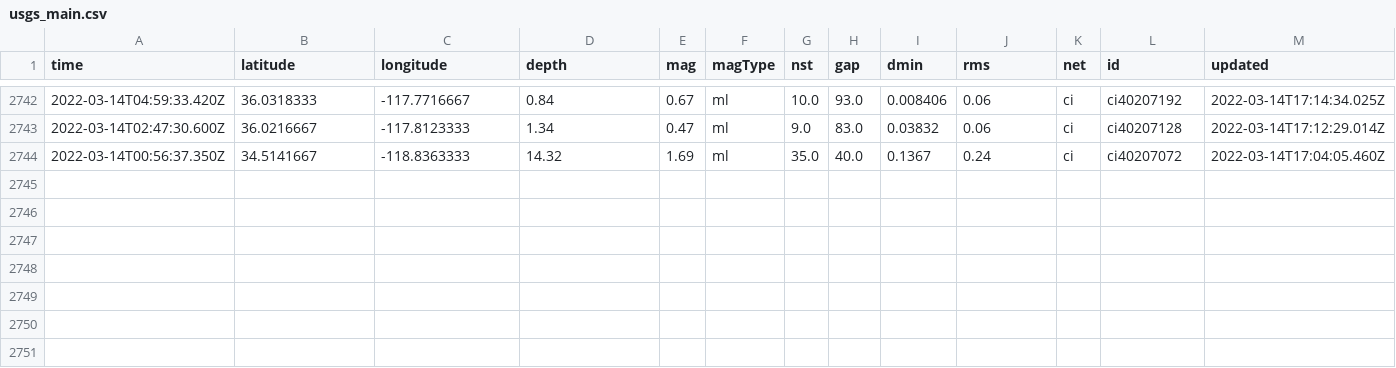
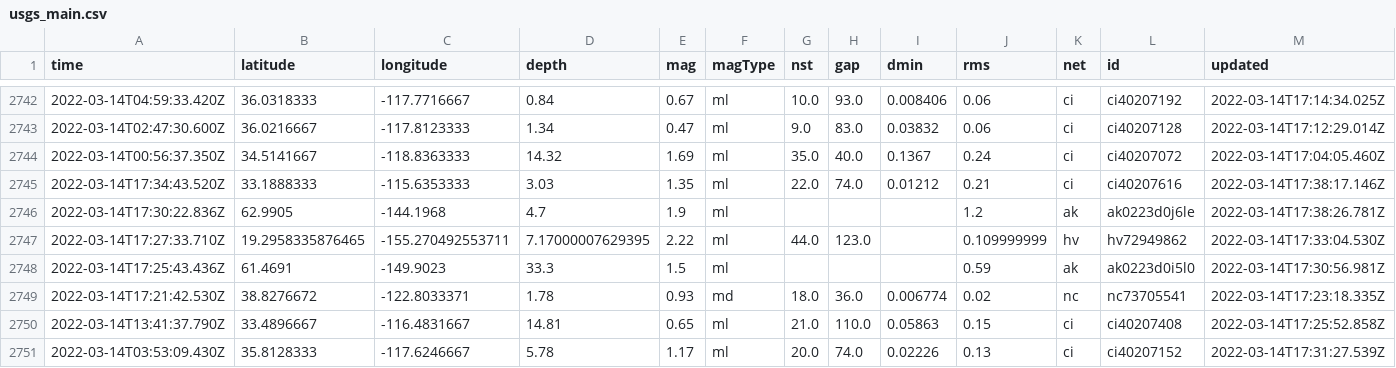
Before and after one commit to jakeneenan/nicar22-github-actions, a CSV file: usgs_main.csv, drawn as a sheet; only a part is shown, gaps mark what is left out; rows hold the shown columns only; the diff names each change by its address in the sheet, - before the commit and + after, or states it on an @@ line.

```diff
--- a/usgs_main.csv
+++ b/usgs_main.csv
+row 2745: 2022-03-14T17:34:43.520Z | 33.1888333 | -115.6353333 | 3.03 | 1.35 | ml | 22.0 | 74.0 | 0.01212 | 0.21 | ci | ci40207616 | 2022-03-14T17:38:17.146Z
+row 2746: 2022-03-14T17:30:22.836Z | 62.9905 | -144.1968 | 4.7 | 1.9 | ml |  |  |  | 1.2 | ak | ak0223d0j6le | 2022-03-14T17:38:26.781Z
+row 2747: 2022-03-14T17:27:33.710Z | 19.2958335876465 | -155.270492553711 | 7.17000007629395 | 2.22 | ml | 44.0 | 123.0 |  | 0.109999999 | hv | hv72949862 | 2022-03-14T17:33:04.530Z
+row 2748: 2022-03-14T17:25:43.436Z | 61.4691 | -149.9023 | 33.3 | 1.5 | ml |  |  |  | 0.59 | ak | ak0223d0i5l0 | 2022-03-14T17:30:56.981Z
+row 2749: 2022-03-14T17:21:42.530Z | 38.8276672 | -122.8033371 | 1.78 | 0.93 | md | 18.0 | 36.0 | 0.006774 | 0.02 | nc | nc73705541 | 2022-03-14T17:23:18.335Z
+row 2750: 2022-03-14T13:41:37.790Z | 33.4896667 | -116.4831667 | 14.81 | 0.65 | ml | 21.0 | 110.0 | 0.05863 | 0.15 | ci | ci40207408 | 2022-03-14T17:25:52.858Z
+row 2751: 2022-03-14T03:53:09.430Z | 35.8128333 | -117.6246667 | 5.78 | 1.17 | ml | 20.0 | 74.0 | 0.02226 | 0.13 | ci | ci40207152 | 2022-03-14T17:31:27.539Z
```
